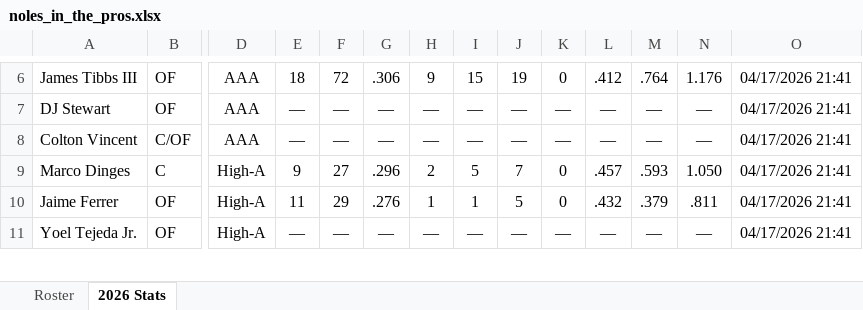
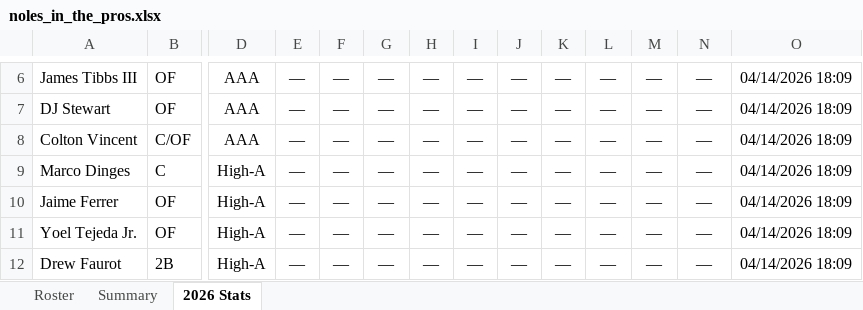
Before and after one commit to JohnVNoles/noles-in-the-show, an Excel workbook: noles_in_the_pros.xlsx, sheet 2026 Stats, drawn as a sheet; only a part is shown, gaps mark what is left out; values as stored, in another font and other column widths than the file's, no borders; rows hold the shown columns only; the diff covers the shown part only; the diff names each change by its address in the sheet, - before the commit and + after, or states it on an @@ line.

```diff
--- a/noles_in_the_pros.xlsx (sheet 2026 Stats)
+++ b/noles_in_the_pros.xlsx (sheet 2026 Stats)
+sheet tab: Summary
-E6: 18
+E6: —
-F6: 72
+F6: —
-G6: .306
+G6: —
-H6: 9
+H6: —
-I6: 15
+I6: —
-J6: 19
+J6: —
-K6: 0
+K6: —
-L6: .412
+L6: —
-M6: .764
+M6: —
-N6: 1.176
+N6: —
-O6:O11: 04/17/2026 21:41
+O6:O11: 04/14/2026 18:09
-E9: 9
+E9: —
-F9: 27
+F9: —
-G9: .296
+G9: —
-H9: 2
+H9: —
-I9: 5
+I9: —
-J9: 7
+J9: —
-K9:K10: 0
+K9:K10: —
-L9: .457
+L9: —
-M9: .593
+M9: —
-N9: 1.050
+N9: —
-E10: 11
+E10: —
-F10: 29
+F10: —
-G10: .276
+G10: —
-H10: 1
+H10: —
-I10: 1
+I10: —
-J10: 5
+J10: —
-L10: .432
+L10: —
-M10: .379
+M10: —
-N10: .811
+N10: —
+row 12: Drew Faurot | 2B | High-A | — | — | — | — | — | — | — | — | — | — | 04/14/2026 18:09
```
Also changed, not shown: 5 added rows, 1 removed row and 219 edited cells elsewhere in this sheet, sheet Roster.
